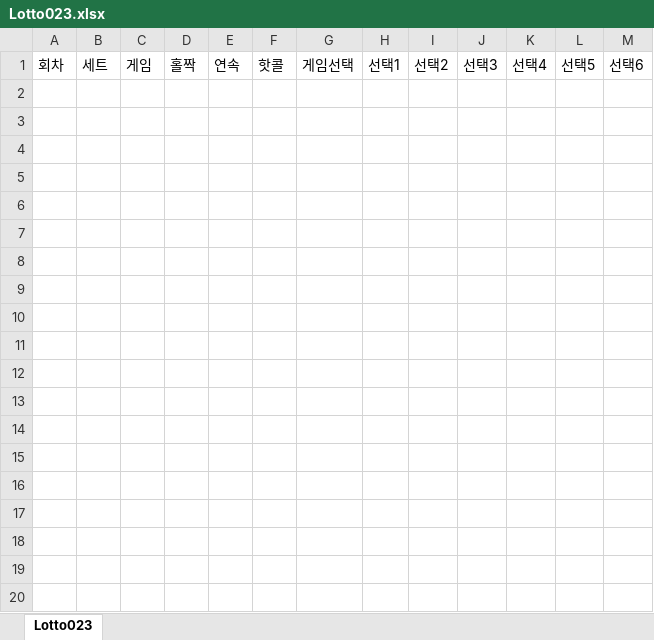
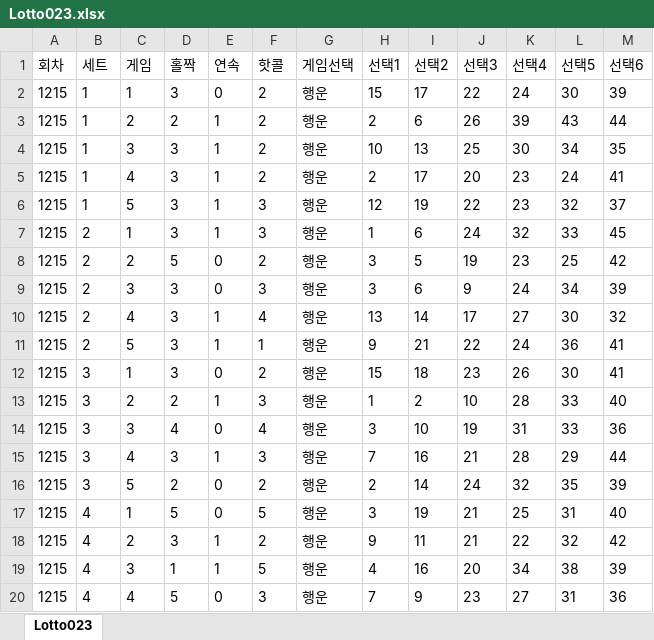
Before and after one commit to k30035600/lotto023, an Excel workbook: .source/Lotto023.xlsx, sheet Lotto023, drawn as a sheet; only a part is shown; values as stored, in another font and other column widths than the file's, no borders; the diff covers the shown part only; the diff names each change by its address in the sheet, - before the commit and + after, or states it on an @@ line.

```diff
--- a/.source/Lotto023.xlsx (sheet Lotto023)
+++ b/.source/Lotto023.xlsx (sheet Lotto023)
+row 2: 1215 | 1 | 1 | 3 | 0 | 2 | 행운 | 15 | 17 | 22 | 24 | 30 | 39
+row 3: 1215 | 1 | 2 | 2 | 1 | 2 | 행운 | 2 | 6 | 26 | 39 | 43 | 44
+row 4: 1215 | 1 | 3 | 3 | 1 | 2 | 행운 | 10 | 13 | 25 | 30 | 34 | 35
+row 5: 1215 | 1 | 4 | 3 | 1 | 2 | 행운 | 2 | 17 | 20 | 23 | 24 | 41
+row 6: 1215 | 1 | 5 | 3 | 1 | 3 | 행운 | 12 | 19 | 22 | 23 | 32 | 37
+row 7: 1215 | 2 | 1 | 3 | 1 | 3 | 행운 | 1 | 6 | 24 | 32 | 33 | 45
+row 8: 1215 | 2 | 2 | 5 | 0 | 2 | 행운 | 3 | 5 | 19 | 23 | 25 | 42
+row 9: 1215 | 2 | 3 | 3 | 0 | 3 | 행운 | 3 | 6 | 9 | 24 | 34 | 39
+row 10: 1215 | 2 | 4 | 3 | 1 | 4 | 행운 | 13 | 14 | 17 | 27 | 30 | 32
+row 11: 1215 | 2 | 5 | 3 | 1 | 1 | 행운 | 9 | 21 | 22 | 24 | 36 | 41
+row 12: 1215 | 3 | 1 | 3 | 0 | 2 | 행운 | 15 | 18 | 23 | 26 | 30 | 41
+row 13: 1215 | 3 | 2 | 2 | 1 | 3 | 행운 | 1 | 2 | 10 | 28 | 33 | 40
+row 14: 1215 | 3 | 3 | 4 | 0 | 4 | 행운 | 3 | 10 | 19 | 31 | 33 | 36
+row 15: 1215 | 3 | 4 | 3 | 1 | 3 | 행운 | 7 | 16 | 21 | 28 | 29 | 44
+row 16: 1215 | 3 | 5 | 2 | 0 | 2 | 행운 | 2 | 14 | 24 | 32 | 35 | 39
+row 17: 1215 | 4 | 1 | 5 | 0 | 5 | 행운 | 3 | 19 | 21 | 25 | 31 | 40
+row 18: 1215 | 4 | 2 | 3 | 1 | 2 | 행운 | 9 | 11 | 21 | 22 | 32 | 42
+row 19: 1215 | 4 | 3 | 1 | 1 | 5 | 행운 | 4 | 16 | 20 | 34 | 38 | 39
+row 20: 1215 | 4 | 4 | 5 | 0 | 3 | 행운 | 7 | 9 | 23 | 27 | 31 | 36
```
Also changed, not shown: 81 added rows elsewhere in this sheet, .source/Lotto645.xlsx, 5 other files.
